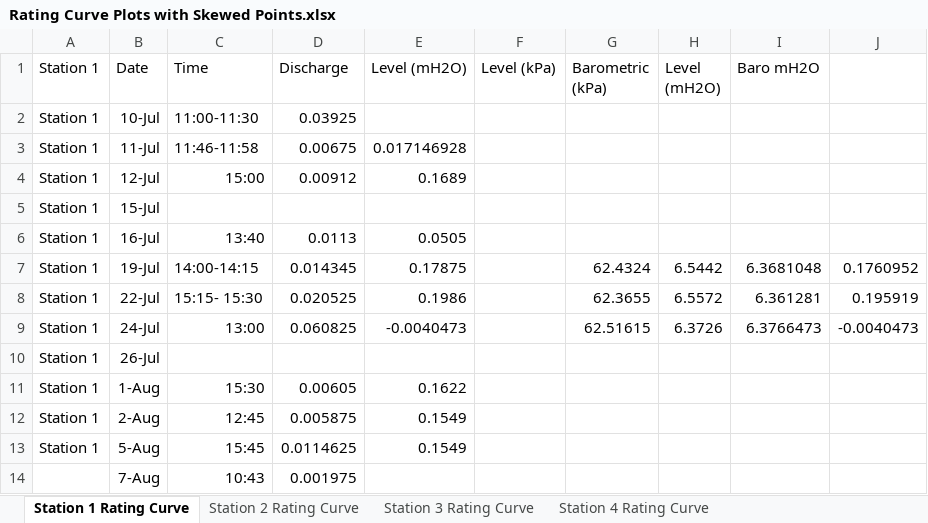
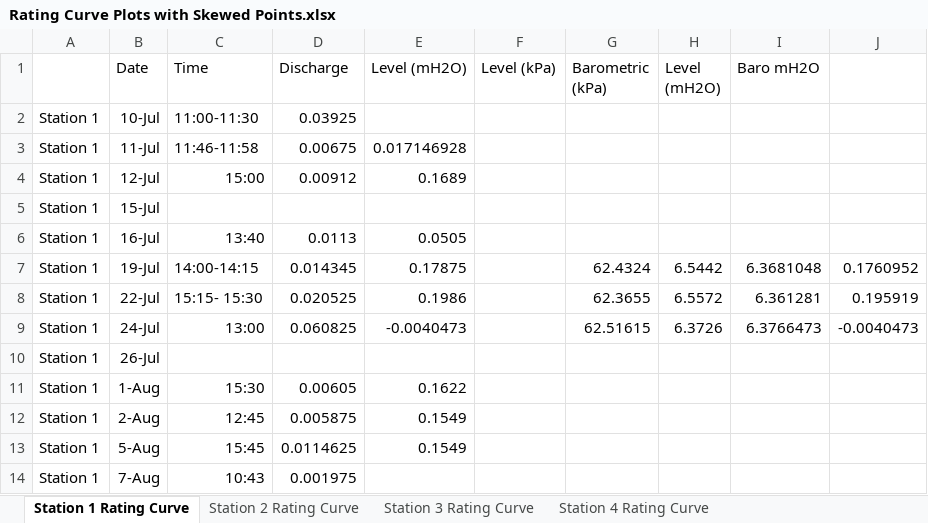
Before and after one commit to ARMurray/Ecuador, an Excel workbook: Outputs/Discharge/Rating Curve Plots with Skewed Points.xlsx, sheet Station 1 Rating Curve, drawn as a sheet; values as stored, in another font and other column widths than the file's, no borders; charts and pictures not drawn; the diff names each change by its address in the sheet, - before the commit and + after, or states it on an @@ line.

Commit message:
Andrew preliminary discharge coding

```diff
--- a/Outputs/Discharge/Rating Curve Plots with Skewed Points.xlsx (sheet Station 1 Rating Curve)
+++ b/Outputs/Discharge/Rating Curve Plots with Skewed Points.xlsx (sheet Station 1 Rating Curve)
-A1: Station 1
+A1: (empty)
-A14: (empty)
+A14: Station 1
```
Also changed, not shown: 2 other files.
